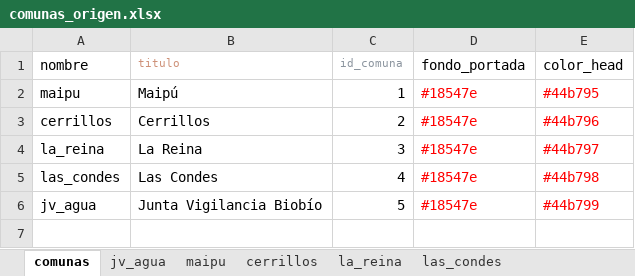
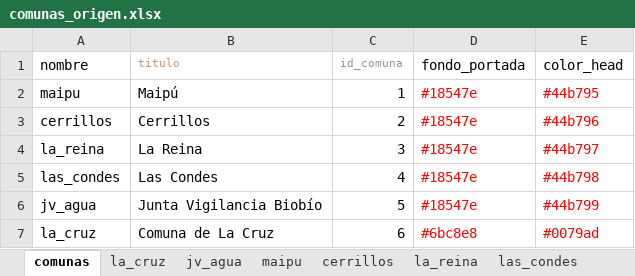
Before and after one commit to Sud-Austral/Data-Info, an Excel workbook: comunas_origen.xlsx, sheet comunas, drawn as a sheet; values as stored, in another font and other column widths than the file's, no borders; the diff names each change by its address in the sheet, - before the commit and + after, or states it on an @@ line.

Commit message:
Update comunas_origen.xlsx

```diff
--- a/comunas_origen.xlsx (sheet comunas)
+++ b/comunas_origen.xlsx (sheet comunas)
+sheet tab: la_cruz
+row 7: la_cruz | Comuna de La Cruz | 6 | #6bc8e8 | #0079ad
```
